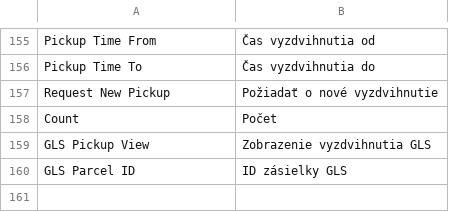
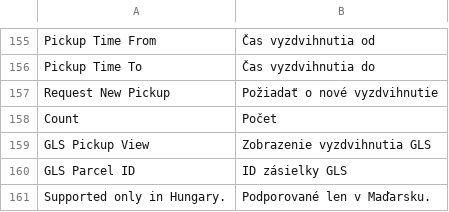
Before and after one commit to Inchoo/gls, a CSV file: i18n/sk_SK.csv, drawn as a sheet; only a part is shown, gaps mark what is left out; the diff names each change by its address in the sheet, - before the commit and + after, or states it on an @@ line.

```diff
--- a/i18n/sk_SK.csv
+++ b/i18n/sk_SK.csv
+row 161: Supported only in Hungary. | Podporované len v Maďarsku.
```
Also changed, not shown: i18n/cs_CZ.csv, i18n/hr_HR.csv, 15 other files.
